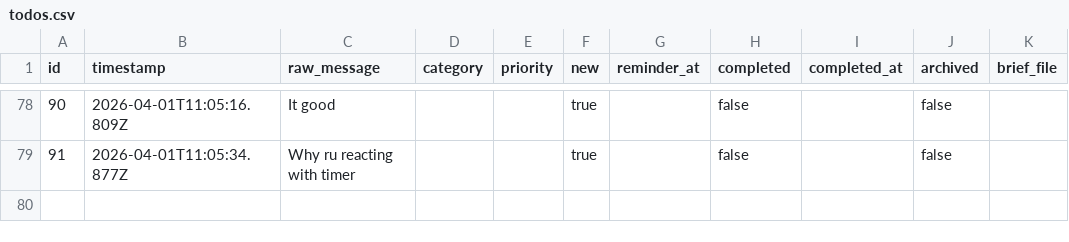
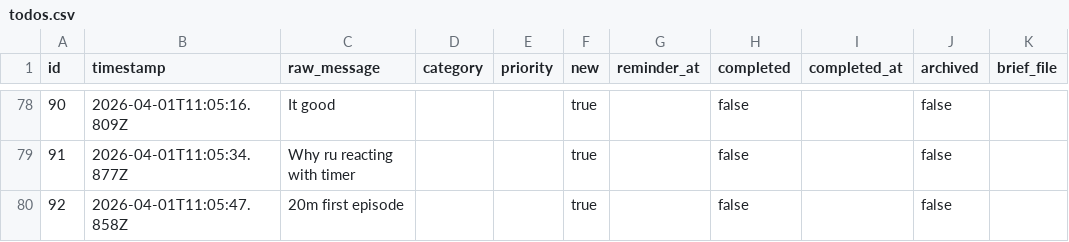
Before and after one commit to ChilliByte/stream-todo, a CSV file: todos.csv, drawn as a sheet; only a part is shown, gaps mark what is left out; the diff names each change by its address in the sheet, - before the commit and + after, or states it on an @@ line.

Commit message:
add: 20m first episode

```diff
--- a/todos.csv
+++ b/todos.csv
+row 80: 92 | 2026-04-01T11:05:47.858Z | 20m first episode |  |  | true |  | false |  | false
```
